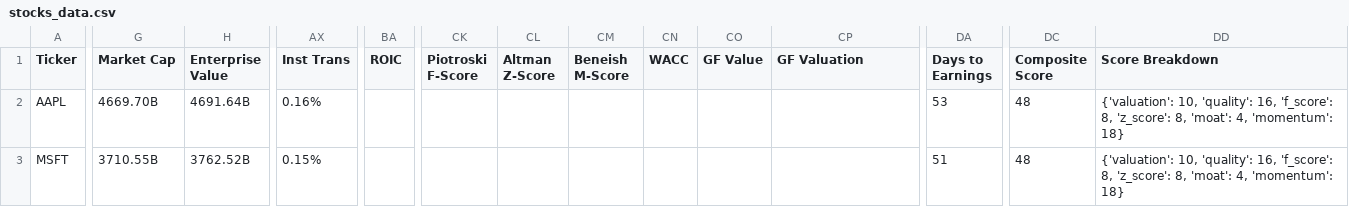
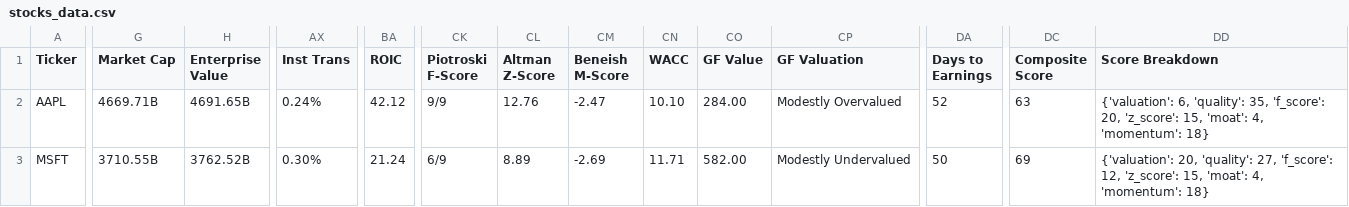
Before and after one commit to saiganesh-tanneru/stock-analyzer, a CSV file: stocks_data.csv, drawn as a sheet; only a part is shown, gaps mark what is left out; the diff covers the shown part only; the diff names each change by its address in the sheet, - before the commit and + after, or states it on an @@ line.

```diff
--- a/stocks_data.csv
+++ b/stocks_data.csv
-G2 (Market Cap): 4669.70B
+G2 (Market Cap): 4669.71B
-H2 (Enterprise Value): 4691.64B
+H2 (Enterprise Value): 4691.65B
-AX2 (Inst Trans): 0.16%
+AX2 (Inst Trans): 0.24%
-BA2 (ROIC): (empty)
+BA2 (ROIC): 42.12
-CK2 (Piotroski F-Score): (empty)
+CK2 (Piotroski F-Score): 9/9
-CL2 (Altman Z-Score): (empty)
+CL2 (Altman Z-Score): 12.76
-CM2 (Beneish M-Score): (empty)
+CM2 (Beneish M-Score): -2.47
-CN2 (WACC): (empty)
+CN2 (WACC): 10.10
-CO2 (GF Value): (empty)
+CO2 (GF Value): 284.00
-CP2 (GF Valuation): (empty)
+CP2 (GF Valuation): Modestly Overvalued
-DA2 (Days to Earnings): 53
+DA2 (Days to Earnings): 52
-DC2 (Composite Score): 48
+DC2 (Composite Score): 63
-DD2 (Score Breakdown): {'valuation': 10, 'quality': 16, 'f_score': 8, 'z_score': 8, 'moat': 4,…
+DD2 (Score Breakdown): {'valuation': 6, 'quality': 35, 'f_score': 20, 'z_score': 15, 'moat': 4,…
-AX3 (Inst Trans): 0.15%
+AX3 (Inst Trans): 0.30%
-BA3 (ROIC): (empty)
+BA3 (ROIC): 21.24
-CK3 (Piotroski F-Score): (empty)
+CK3 (Piotroski F-Score): 6/9
-CL3 (Altman Z-Score): (empty)
+CL3 (Altman Z-Score): 8.89
-CM3 (Beneish M-Score): (empty)
+CM3 (Beneish M-Score): -2.69
-CN3 (WACC): (empty)
+CN3 (WACC): 11.71
-CO3 (GF Value): (empty)
+CO3 (GF Value): 582.00
-CP3 (GF Valuation): (empty)
+CP3 (GF Valuation): Modestly Undervalued
-DA3 (Days to Earnings): 51
+DA3 (Days to Earnings): 50
-DC3 (Composite Score): 48
+DC3 (Composite Score): 69
-DD3 (Score Breakdown): {'valuation': 10, 'quality': 16, 'f_score': 8, 'z_score': 8, 'moat': 4,…
+DD3 (Score Breakdown): {'valuation': 20, 'quality': 27, 'f_score': 12, 'z_score': 15, 'moat': 4,…
```
Also changed, not shown: 19 edited cells elsewhere in this file, 6 other files.
